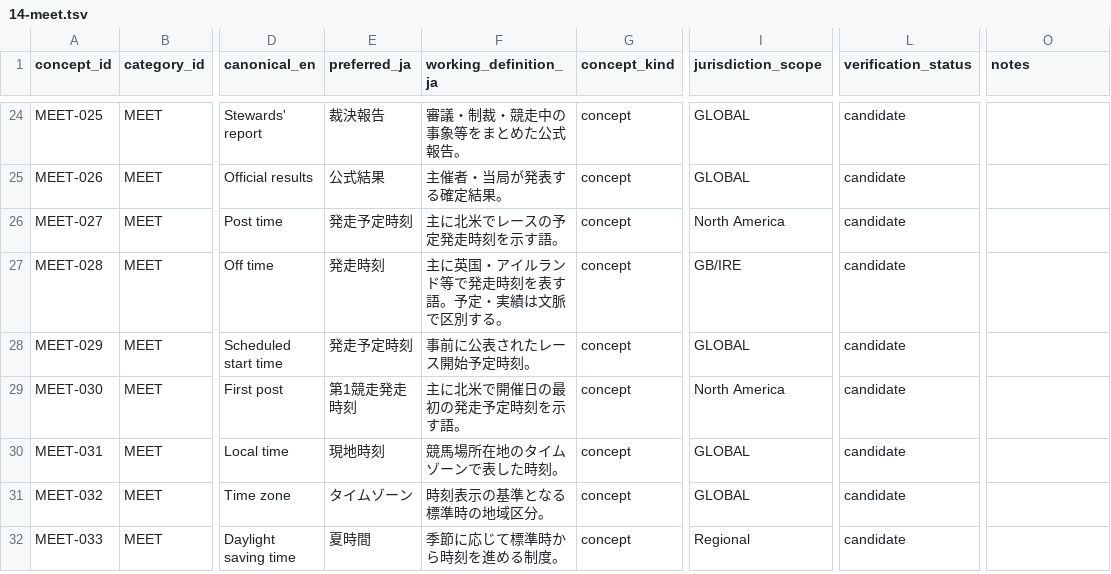
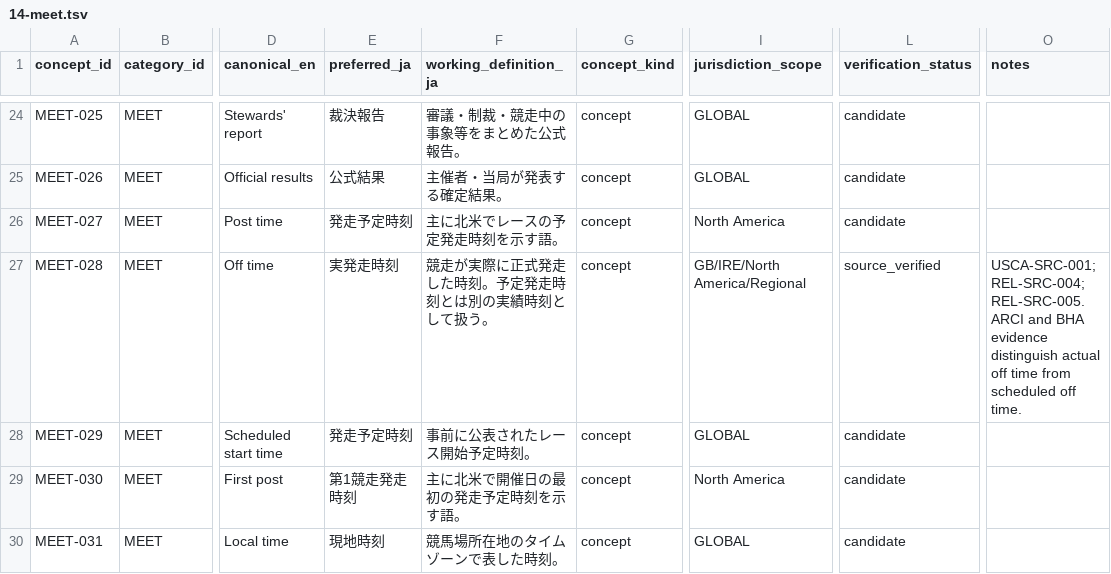
Before and after one commit to badjoke-lab/where-horses-run, a TSV file: data/glossary-master/concepts/14-meet.tsv, drawn as a sheet; only a part is shown, gaps mark what is left out; the shorter side is filled out with more unchanged rows; the diff names each change by its address in the sheet, - before the commit and + after, or states it on an @@ line.

Commit message:
data: separate actual off time from scheduled start

```diff
--- a/data/glossary-master/concepts/14-meet.tsv
+++ b/data/glossary-master/concepts/14-meet.tsv
-E27 (preferred_ja): 発走時刻
+E27 (preferred_ja): 実発走時刻
-F27 (working_definition_ja): 主に英国・アイルランド等で発走時刻を表す語。予定・実績は文脈で区別する。
+F27 (working_definition_ja): 競走が実際に正式発走した時刻。予定発走時刻とは別の実績時刻として扱う。
-I27 (jurisdiction_scope): GB/IRE
+I27 (jurisdiction_scope): GB/IRE/North America/Regional
-L27 (verification_status): candidate
+L27 (verification_status): source_verified
-O27 (notes): (empty)
+O27 (notes): USCA-SRC-001; REL-SRC-004; REL-SRC-005. ARCI and BHA evidence distinguish actual off time from scheduled off time.
```
